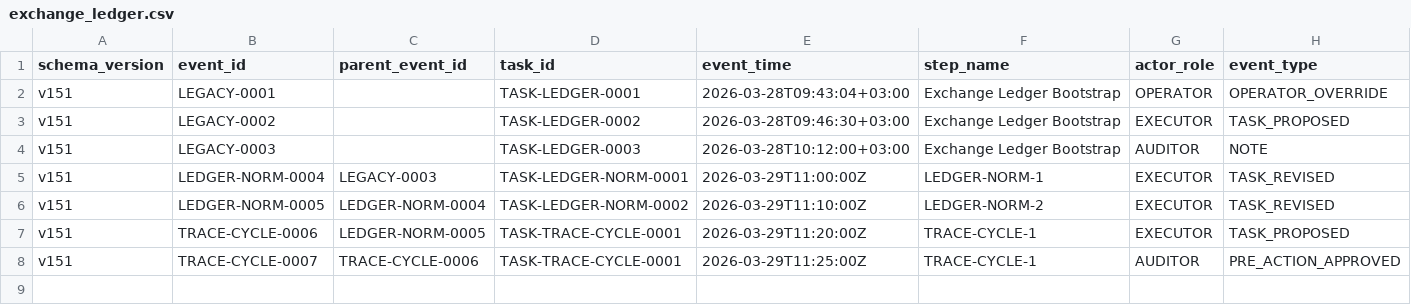
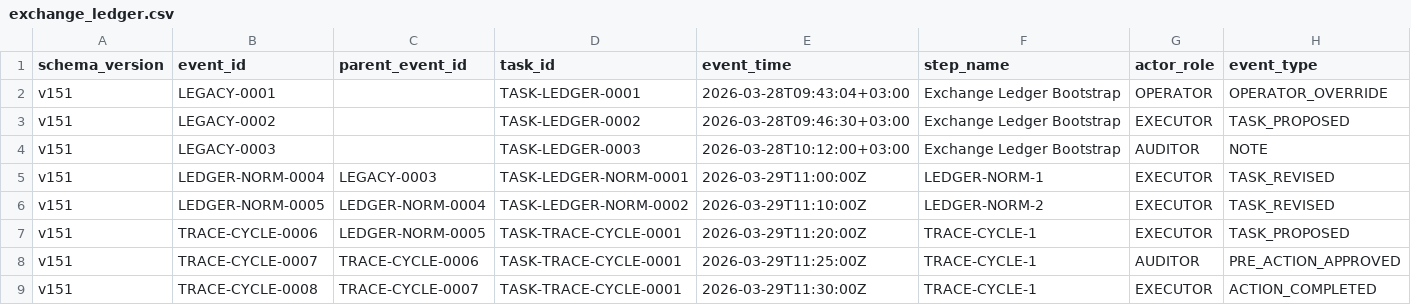
Before and after one commit to bereznyi-aleksandr/ai-devops-system, a CSV file: governance/exchange_ledger.csv, drawn as a sheet; only a part is shown; rows hold the shown columns only; the diff names each change by its address in the sheet, - before the commit and + after, or states it on an @@ line.

Commit message:
Update exchange ledger

```diff
--- a/governance/exchange_ledger.csv
+++ b/governance/exchange_ledger.csv
+row 9: v151 | TRACE-CYCLE-0008 | TRACE-CYCLE-0007 | TASK-TRACE-CYCLE-0001 | 2026-03-29T11:30:00Z | TRACE-CYCLE-1 | EXECUTOR | ACTION_COMPLETED
```
